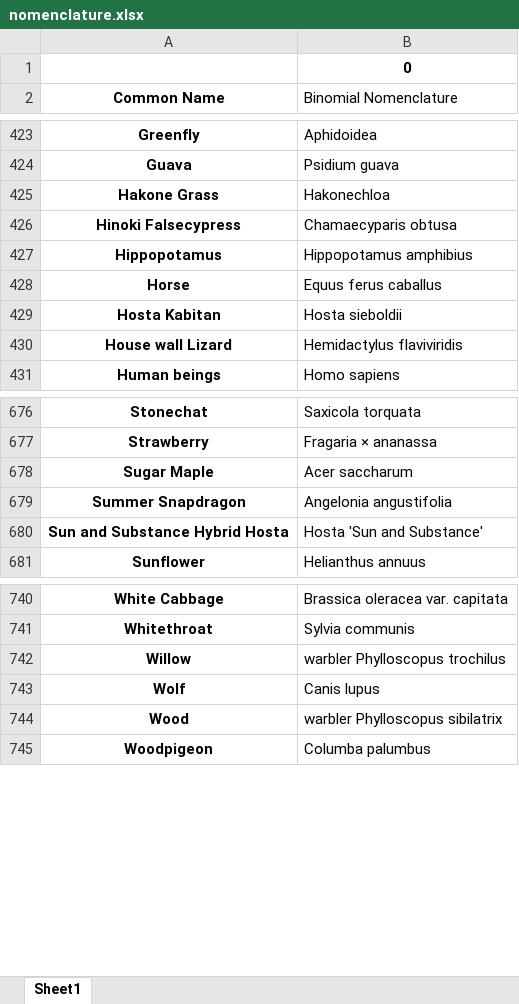
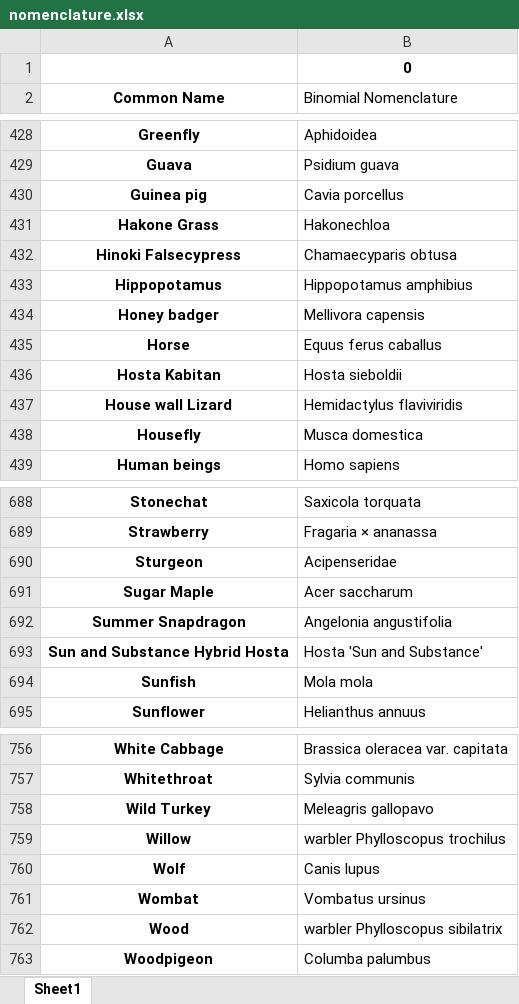
Before and after one commit to Hat1412/Binomial-Nomenclature, an Excel workbook: nomenclature.xlsx, sheet Sheet1, drawn as a sheet; only a part is shown, gaps mark what is left out; values as stored, in another font and other column widths than the file's, no borders; the diff covers the shown part only; the diff names each change by its address in the sheet, - before the commit and + after, or states it on an @@ line.

```diff
--- a/nomenclature.xlsx (sheet Sheet1)
+++ b/nomenclature.xlsx (sheet Sheet1)
+row 430: Guinea pig | Cavia porcellus
@@ row 672 moved to row 434: Honey badger @@
+row 438: Housefly | Musca domestica
+row 690: Sturgeon | Acipenseridae
@@ row 669 moved to row 694: Sunfish @@
@@ row 670 moved to row 758: Wild Turkey @@
+row 761: Wombat | Vombatus ursinus
```
Also changed, not shown: 14 added rows and 2 moved rows elsewhere in this sheet, 3 other files.
